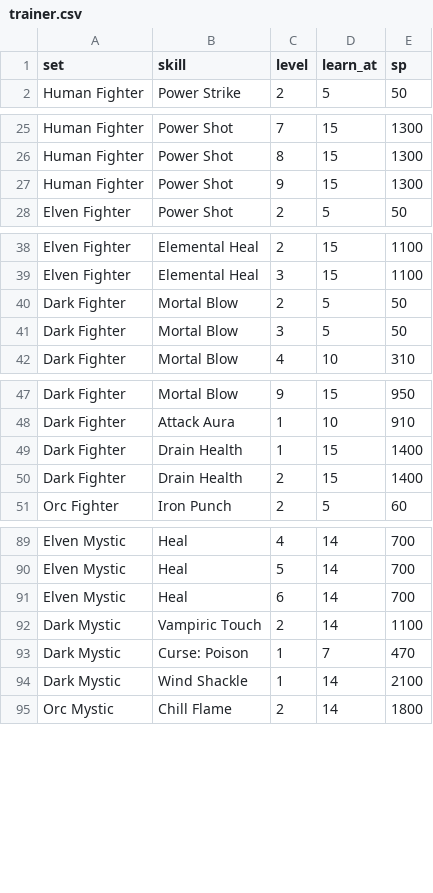
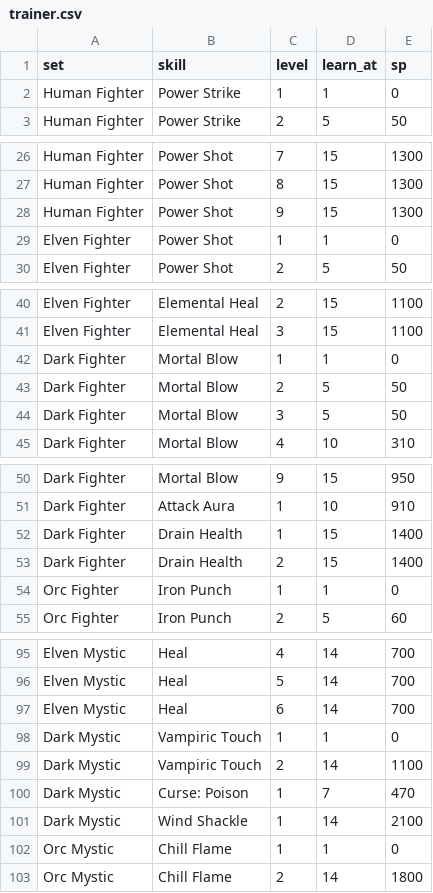
Before and after one commit to sunny-azu-red/mini-lineage-remastered, a CSV file: priv/game/trainer.csv, drawn as a sheet; only a part is shown, gaps mark what is left out; the diff covers the shown part only.

```diff
--- a/priv/game/trainer.csv
+++ b/priv/game/trainer.csv
@@ -1,2 +1,3 @@
 set,skill,level,learn_at,sp
+Human Fighter,Power Strike,1,1,0
 Human Fighter,Power Strike,2,5,50
@@ -27,2 +28,3 @@ Human Fighter,Power Shot,8,15,1300
 Human Fighter,Power Shot,9,15,1300
+Elven Fighter,Power Shot,1,1,0
 Elven Fighter,Power Shot,2,5,50
@@ -39,2 +41,3 @@ Elven Fighter,Elemental Heal,2,15,1100
 Elven Fighter,Elemental Heal,3,15,1100
+Dark Fighter,Mortal Blow,1,1,0
 Dark Fighter,Mortal Blow,2,5,50
@@ -50,2 +53,3 @@ Dark Fighter,Drain Health,1,15,1400
 Dark Fighter,Drain Health,2,15,1400
+Orc Fighter,Iron Punch,1,1,0
 Orc Fighter,Iron Punch,2,5,60
@@ -91,2 +97,3 @@ Elven Mystic,Heal,5,14,700
 Elven Mystic,Heal,6,14,700
+Dark Mystic,Vampiric Touch,1,1,0
 Dark Mystic,Vampiric Touch,2,14,1100
@@ -94,2 +101,3 @@ Dark Mystic,Curse: Poison,1,7,470
 Dark Mystic,Wind Shackle,1,14,2100
+Orc Mystic,Chill Flame,1,1,0
 Orc Mystic,Chill Flame,2,14,1800
```
Also changed, not shown: 2 added rows elsewhere in this file, 5 other files.
